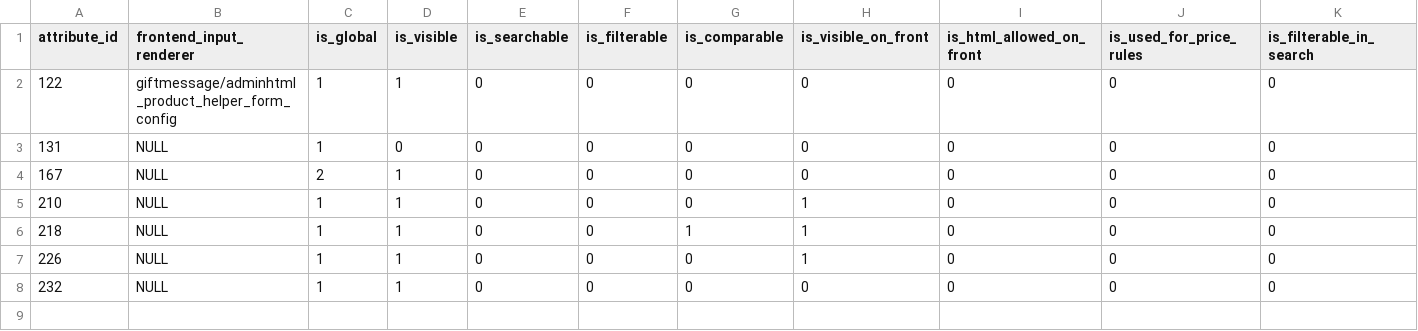
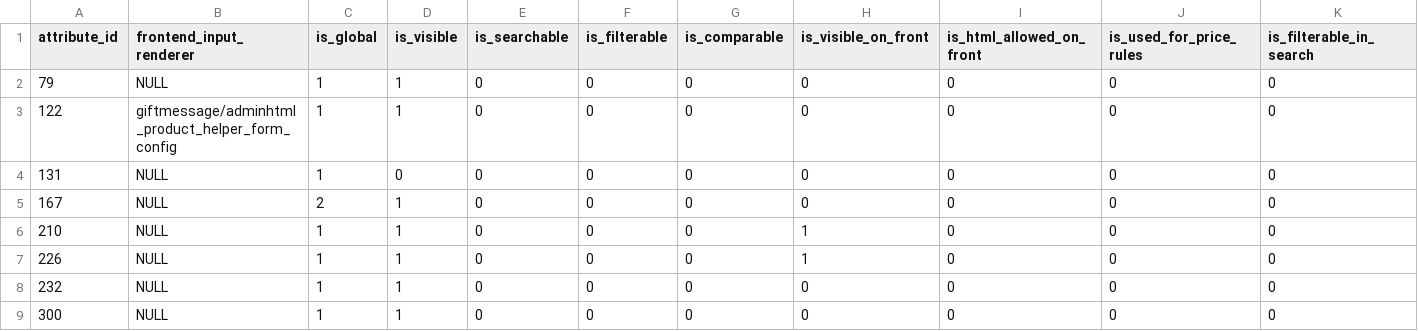
Before and after one commit to kiboko-labs/native-magento-driver, a CSV file: unit/Luni/Component/MagentoDriver/SchemaBuilder/Fixture/data-ce-1.9/catalog_eav_attribute.csv, drawn as a sheet; only a part is shown; removed rows and columns are numbered as before the commit, all else as after; rows hold the shown columns only; the diff names each change by its address in the sheet, - before the commit and + after, or states it on an @@ line.

```diff
--- a/unit/Luni/Component/MagentoDriver/SchemaBuilder/Fixture/data-ce-1.9/catalog_eav_attribute.csv
+++ b/unit/Luni/Component/MagentoDriver/SchemaBuilder/Fixture/data-ce-1.9/catalog_eav_attribute.csv
+row 2: 79 | NULL | 1 | 1 | 0 | 0 | 0 | 0 | 0 | 0 | 0
-row 6: 218 | NULL | 1 | 1 | 0 | 0 | 1 | 1 | 0 | 0 | 0
+row 9: 300 | NULL | 1 | 1 | 0 | 0 | 0 | 0 | 0 | 0 | 0
```
Also changed, not shown: unit/Luni/Component/MagentoDriver/SchemaBuilder/Fixture/data-ce-1.9/eav_attribute.csv, 12 other files.
